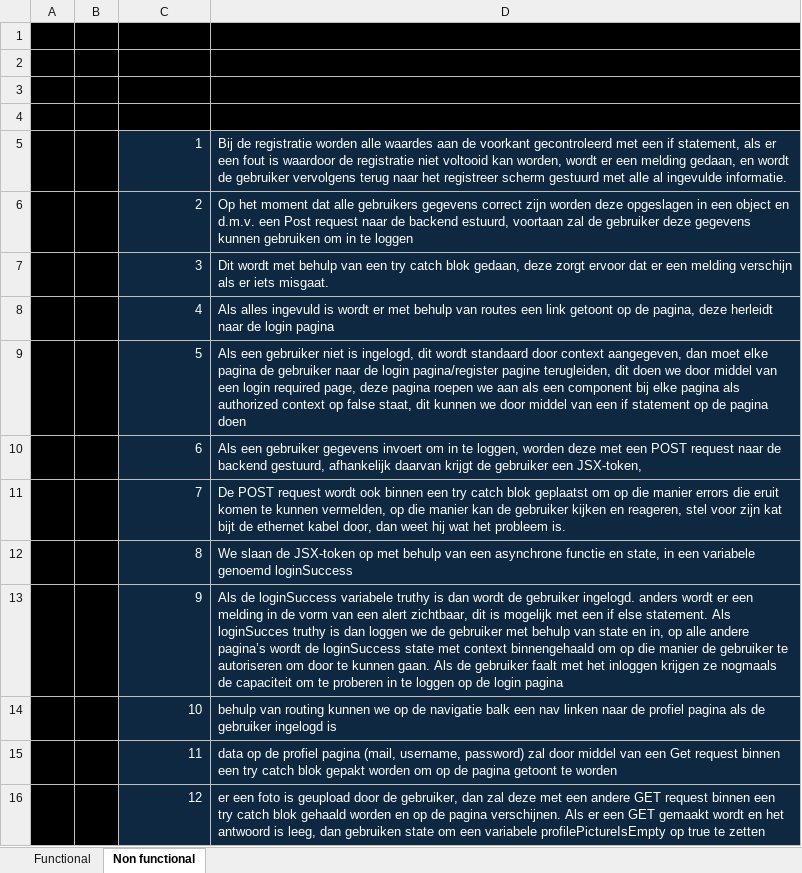
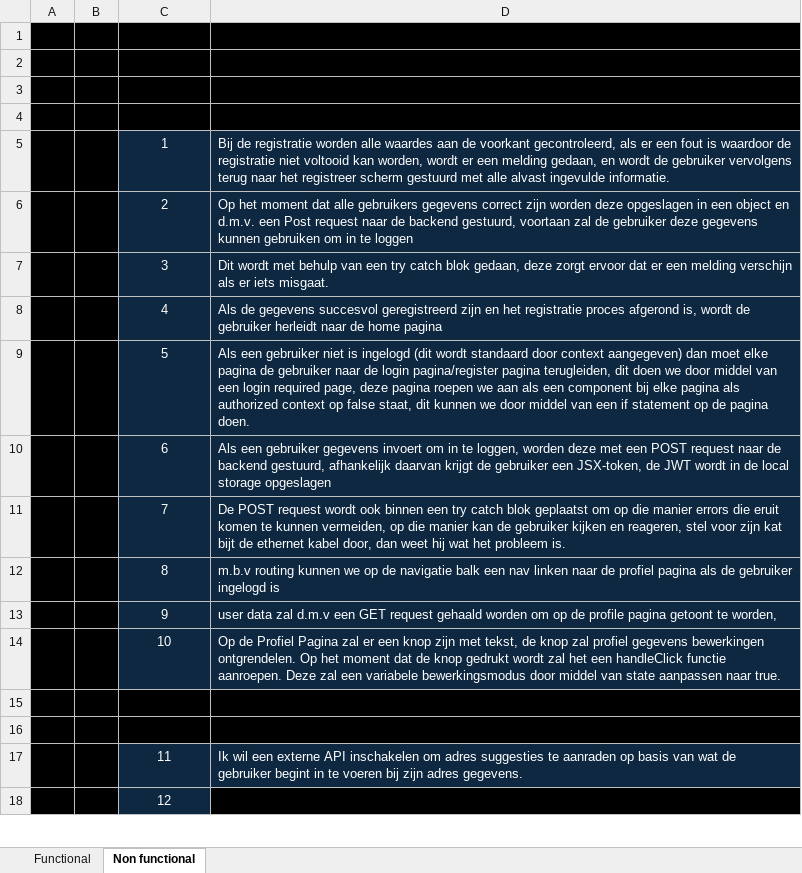
Before and after one commit to Ty963/fakeStore, an Excel workbook: docs/Eisen.xlsx, sheet Non functional, drawn as a sheet; only a part is shown; values as stored, in another font and other column widths than the file's, no borders; addresses are those after the commit; the diff covers the shown part only; the diff names each change by its address in the sheet, - before the commit and + after, or states it on an @@ line.

```diff
--- a/docs/Eisen.xlsx (sheet Non functional)
+++ b/docs/Eisen.xlsx (sheet Non functional)
-C5:C14 alignment: right
+C5:C14 alignment: center
-D5: …de voorkant gecontroleerd met een if statement, als er een fout is waardoor de registratie niet voltooid kan worden, wordt er een melding gedaan, en wordt de gebruiker vervolgens terug naar het registreer scherm gestuurd met alle al ingevulde informatie.
+D5: …de voorkant gecontroleerd, als er een fout is waardoor de registratie niet voltooid kan worden, wordt er een melding gedaan, en wordt de gebruiker vervolgens terug naar het registreer scherm gestuurd met alle alvast ingevulde informatie.
-D6: …de backend estuurd, voortaan zal…
+D6: …de backend gestuurd, voortaan zal…
-D8: Als alles ingevuld is wordt er met behulp van routes een link getoont op de pagina, deze herleidt naar de login pagina
+D8: Als de gegevens succesvol geregistreerd zijn en het registratie proces afgerond is, wordt de gebruiker herleidt naar de home pagina
-D9: …niet is ingelogd, dit wordt standaard door context aangegeven, dan moet elke pagina de gebruiker naar de login pagina/register pagine terugleiden, dit doen we door middel van een login required page, deze pagina roepen we aan als een component bij elke pagina als authorized context op false staat, dit kunnen we door middel van een if statement op de pagina doen
+D9: …niet is ingelogd (dit wordt standaard door context aangegeven) dan moet elke pagina de gebruiker naar de login pagina/register pagina terugleiden, dit doen we door middel van een login required page, deze pagina roepen we aan als een component bij elke pagina als authorized context op false staat, dit kunnen we door middel van een if statement op de pagina doen.
-D10: …een JSX-token,
+D10: …een JSX-token, de JWT wordt in de local storage opgeslagen
-D11: …te kunnen vermelden, op die…
+D11: …te kunnen vermeiden, op die…
-D12: We slaan de JSX-token op met behulp van een asynchrone functie en state, in een variabele genoemd loginSuccess
+D12: m.b.v routing kunnen we op de navigatie balk een nav linken naar de profiel pagina als de gebruiker ingelogd is
-D13: Als de loginSuccess variabele truthy is dan wordt de gebruiker ingelogd. anders wordt er een melding in de vorm van een alert zichtbaar, dit is mogelijk met een if else statement. Als loginSucces truthy is dan loggen we de gebruiker met behulp van state en in, op alle andere pagina’s wordt de loginSuccess state met context binnengehaald om op die manier de gebruiker te autoriseren om door te kunnen gaan. Als de gebruiker faalt met het inloggen krijgen ze nogmaals de capaciteit om te proberen in te loggen op de login pagina
+D13: user data zal d.m.v een GET request gehaald worden om op de profile pagina getoont te worden,
-D14: behulp van routing kunnen we op de navigatie balk een nav linken naar de profiel pagina als de gebruiker ingelogd is
+D14: Op de Profiel Pagina zal er een knop zijn met tekst, de knop zal profiel gegevens bewerkingen ontgrendelen. Op het moment dat de knop gedrukt wordt zal het een handleClick functie aanroepen. Deze zal een variabele bewerkingsmodus door middel van state aanpassen naar true.
+row 15: (empty)
+row 16: (empty)
-C17:C18 alignment: right
+C17:C18 alignment: center
-D17: data op de profiel pagina (mail, username, password) zal door middel van een Get request binnen een try catch blok gepakt worden om op de pagina getoont te worden
+D17: Ik wil een externe API inschakelen om adres suggesties te aanraden op basis van wat de gebruiker begint in te voeren bij zijn adres gegevens.
-D18: er een foto is geupload door de gebruiker, dan zal deze met een andere GET request binnen een try catch blok gehaald worden en op de pagina verschijnen. Als er een GET gemaakt wordt en het antwoord is leeg, dan gebruiken state om een variabele profilePictureIsEmpty op true te zetten
+D18: (empty)
-D18 fill: #0E2841
+D18 fill: #000000
```
Also changed, not shown: 2 edited cells and cell formats elsewhere in this sheet, sheet Functional, docs/Use Case Tabellen.xlsx, 1 other file.
